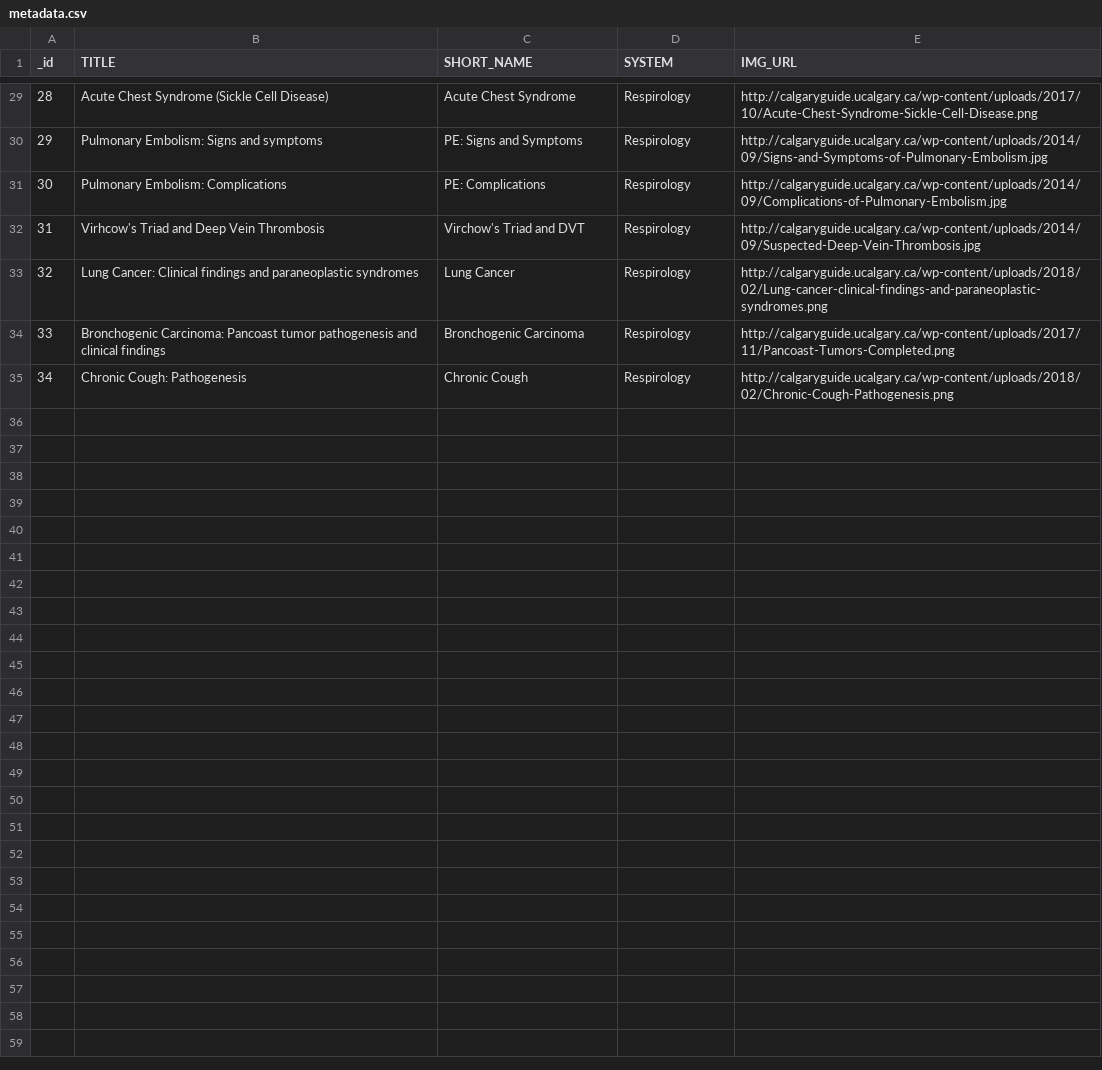
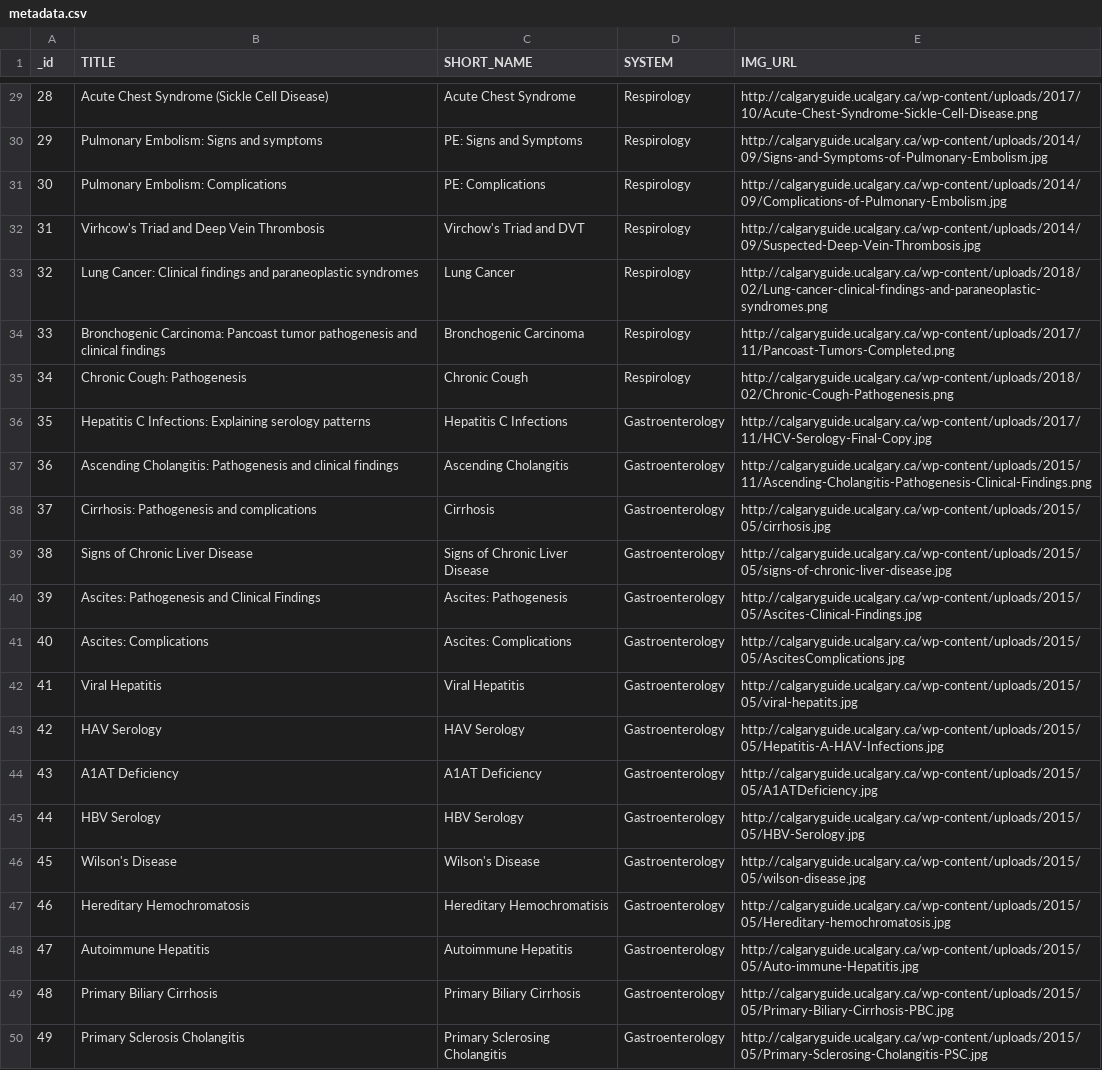
Before and after one commit to dolmstea/dolmstea.github.io, a CSV file: cg/metadata.csv, drawn as a sheet; only a part is shown, gaps mark what is left out; the diff names each change by its address in the sheet, - before the commit and + after, or states it on an @@ line.

Commit message:
Updated metadata.

```diff
--- a/cg/metadata.csv
+++ b/cg/metadata.csv
+row 36: 35 | Hepatitis C Infections: Explaining serology patterns | Hepatitis C Infections | Gastroenterology | http://calgaryguide.ucalgary.ca/wp-content/uploads/2017/11/HCV-Serology-Final-Copy.jpg
+row 37: 36 | Ascending Cholangitis: Pathogenesis and clinical findings | Ascending Cholangitis | Gastroenterology | http://calgaryguide.ucalgary.ca/wp-content/uploads/2015/11/Ascending-Cholangitis-Pathogenesis-Clinical-Findings.png
+row 38: 37 | Cirrhosis: Pathogenesis and complications | Cirrhosis | Gastroenterology | http://calgaryguide.ucalgary.ca/wp-content/uploads/2015/05/cirrhosis.jpg
+row 39: 38 | Signs of Chronic Liver Disease | Signs of Chronic Liver Disease | Gastroenterology | http://calgaryguide.ucalgary.ca/wp-content/uploads/2015/05/signs-of-chronic-liver-disease.jpg
+row 40: 39 | Ascites: Pathogenesis and Clinical Findings | Ascites: Pathogenesis | Gastroenterology | http://calgaryguide.ucalgary.ca/wp-content/uploads/2015/05/Ascites-Clinical-Findings.jpg
+row 41: 40 | Ascites: Complications | Ascites: Complications | Gastroenterology | http://calgaryguide.ucalgary.ca/wp-content/uploads/2015/05/AscitesComplications.jpg
+row 42: 41 | Viral Hepatitis | Viral Hepatitis | Gastroenterology | http://calgaryguide.ucalgary.ca/wp-content/uploads/2015/05/viral-hepatits.jpg
+row 43: 42 | HAV Serology | HAV Serology | Gastroenterology | http://calgaryguide.ucalgary.ca/wp-content/uploads/2015/05/Hepatitis-A-HAV-Infections.jpg
+row 44: 43 | A1AT Deficiency | A1AT Deficiency | Gastroenterology | http://calgaryguide.ucalgary.ca/wp-content/uploads/2015/05/A1ATDeficiency.jpg
+row 45: 44 | HBV Serology | HBV Serology | Gastroenterology | http://calgaryguide.ucalgary.ca/wp-content/uploads/2015/05/HBV-Serology.jpg
+row 46: 45 | Wilson's Disease | Wilson's Disease | Gastroenterology | http://calgaryguide.ucalgary.ca/wp-content/uploads/2015/05/wilson-disease.jpg
+row 47: 46 | Hereditary Hemochromatosis | Hereditary Hemochromatisis | Gastroenterology | http://calgaryguide.ucalgary.ca/wp-content/uploads/2015/05/Hereditary-hemochromatosis.jpg
+row 48: 47 | Autoimmune Hepatitis | Autoimmune Hepatitis | Gastroenterology | http://calgaryguide.ucalgary.ca/wp-content/uploads/2015/05/Auto-immune-Hepatitis.jpg
+row 49: 48 | Primary Biliary Cirrhosis | Primary Biliary Cirrhosis | Gastroenterology | http://calgaryguide.ucalgary.ca/wp-content/uploads/2015/05/Primary-Biliary-Cirrhosis-PBC.jpg
+row 50: 49 | Primary Sclerosis Cholangitis | Primary Sclerosing Cholangitis | Gastroenterology | http://calgaryguide.ucalgary.ca/wp-content/uploads/2015/05/Primary-Sclerosing-Cholangitis-PSC.jpg
```
